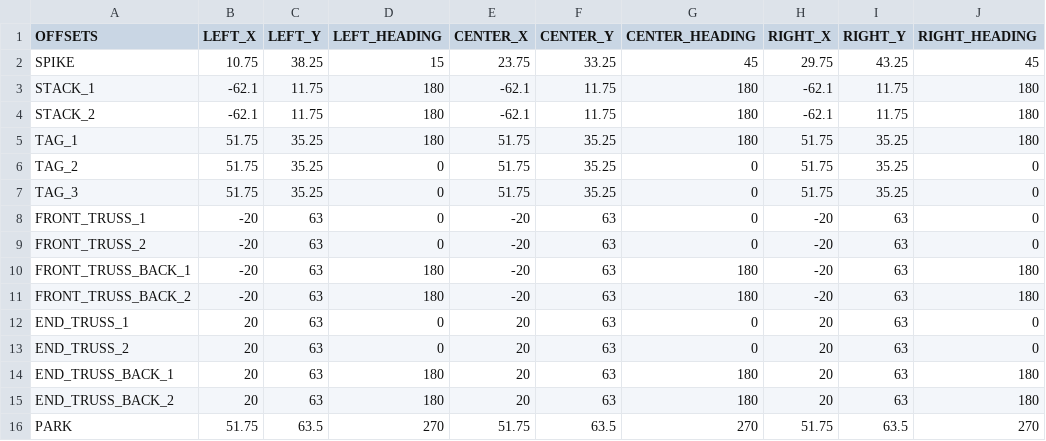
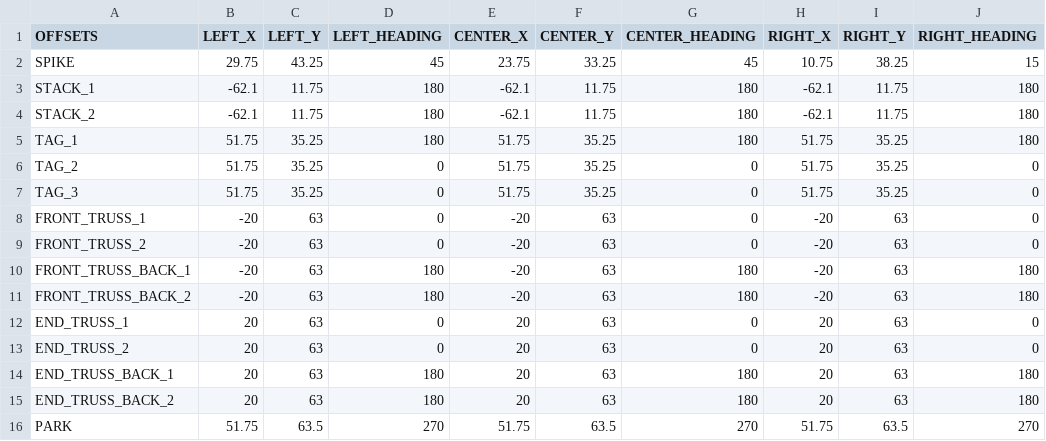
Before and after one commit to Fission310/center-stage, a CSV file: opmode/auton/util/csv/BackDropWallConstantsBlue.csv, drawn as a sheet.

```diff
--- a/opmode/auton/util/csv/BackDropWallConstantsBlue.csv
+++ b/opmode/auton/util/csv/BackDropWallConstantsBlue.csv
@@ -1,3 +1,3 @@
 OFFSETS,LEFT_X,LEFT_Y,LEFT_HEADING,CENTER_X,CENTER_Y,CENTER_HEADING,RIGHT_X,RIGHT_Y,RIGHT_HEADING
-SPIKE,10.75,38.25,15,23.75,33.25,45,29.75,43.25,45
+SPIKE,29.75,43.25,45,23.75,33.25,45,10.75,38.25,15
 STACK_1,-62.1,11.75,180,-62.1,11.75,180,-62.1,11.75,180
```
Also changed, not shown: opmode/auton/util/csv/BackDropTrussConstantsBlue.csv, opmode/auton/util/csv/FrontTrussConstantsRed.csv, 17 other files.
